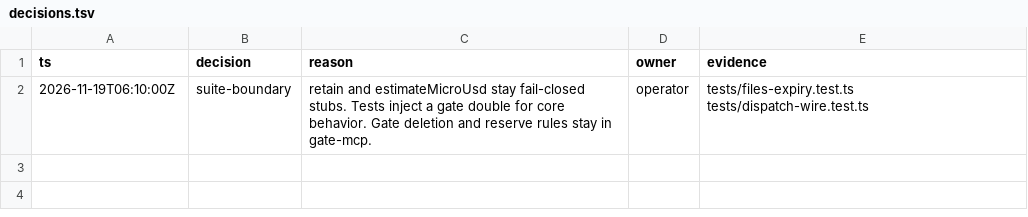
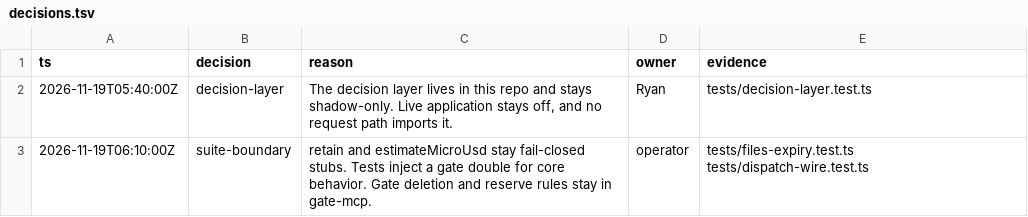
Before and after one commit to tamnagenius123-web/agent-workroom-code, a TSV file: decisions.tsv, drawn as a sheet.

Commit message:
feat(decision): port the shadow decision layer (#6)
Shadow-only decision layer. Live application stays off.

```diff
--- a/decisions.tsv
+++ b/decisions.tsv
@@ -1,2 +1,3 @@
 ts	decision	reason	owner	evidence
+2026-11-19T05:40:00Z	decision-layer	The decision layer lives in this repo and stays shadow-only. Live application stays off, and no request path imports it.	Ryan	tests/decision-layer.test.ts
 2026-11-19T06:10:00Z	suite-boundary	retain and estimateMicroUsd stay fail-closed stubs. Tests inject a gate double for core behavior. Gate deletion and reserve rules stay in gate-mcp.	operator	tests/files-expiry.test.ts tests/dispatch-wire.test.ts
```
Also changed, not shown: 16 other files.
